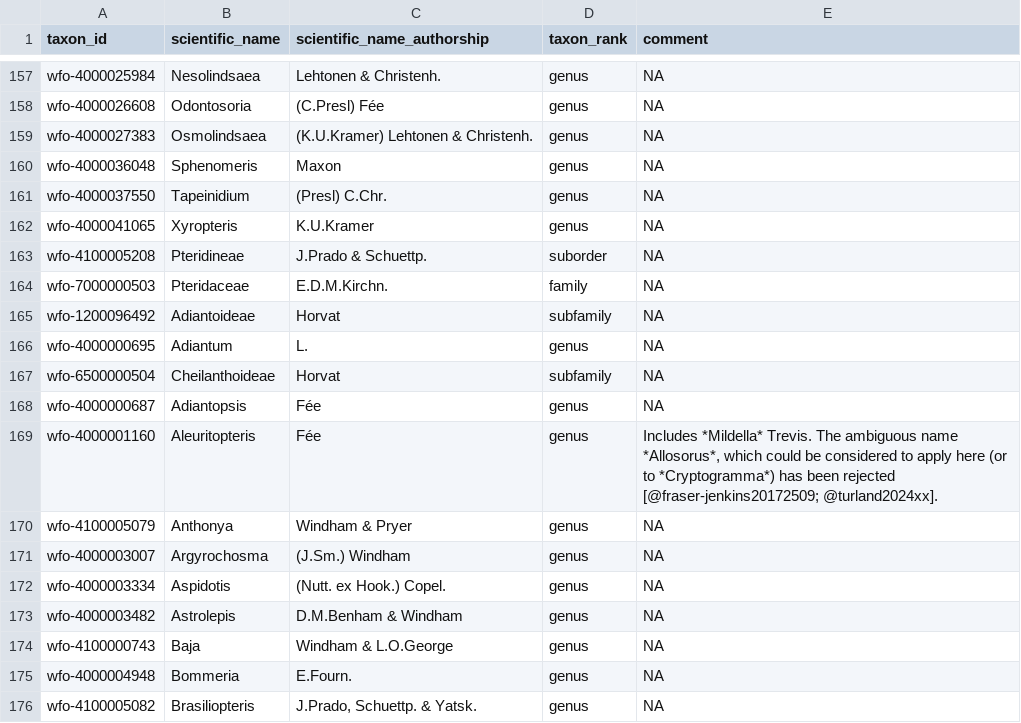
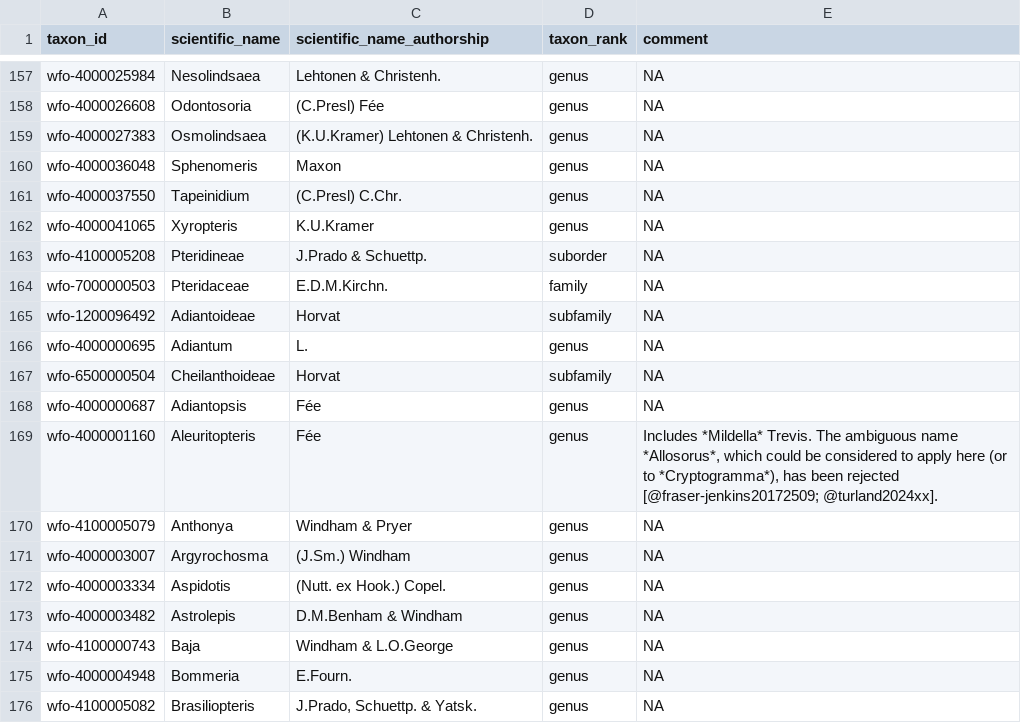
Before and after one commit to pteridogroup/ppg2-ms, a CSV file: data/ppg_comments.csv, drawn as a sheet; only a part is shown, gaps mark what is left out.

Commit message:
Update taxon comments

```diff
--- a/data/ppg_comments.csv
+++ b/data/ppg_comments.csv
@@ -160,3 +160,3 @@ wfo-4000027383,Osmolindsaea,(K.U.Kramer) Lehtonen & Christenh.,genus,NA
 wfo-4000036048,Sphenomeris,Maxon,genus,NA
-wfo-4000037550,Tapeinidium,(Presl) C.Chr.,genus,NA
+wfo-4000037550,Tapeinidium,(C.Presl) C.Chr.,genus,NA
 wfo-4000041065,Xyropteris,K.U.Kramer,genus,NA
@@ -168,3 +168,3 @@ wfo-6500000504,Cheilanthoideae,Horvat,subfamily,NA
 wfo-4000000687,Adiantopsis,Fée,genus,NA
-wfo-4000001160,Aleuritopteris,Fée,genus,"Includes *Mildella* Trevis. The ambiguous name *Allosorus*, which could be considered to apply here (or to *Cryptogramma*) has been rejected [@fraser-jenkins20172509; @turland2024xx]."
+wfo-4000001160,Aleuritopteris,Fée,genus,"Includes *Mildella* Trevis. The ambiguous name *Allosorus*, which could be considered to apply here (or to *Cryptogramma*), has been rejected [@fraser-jenkins20172509; @turland2024xx]."
 wfo-4100005079,Anthonya,Windham & Pryer,genus,NA
```
